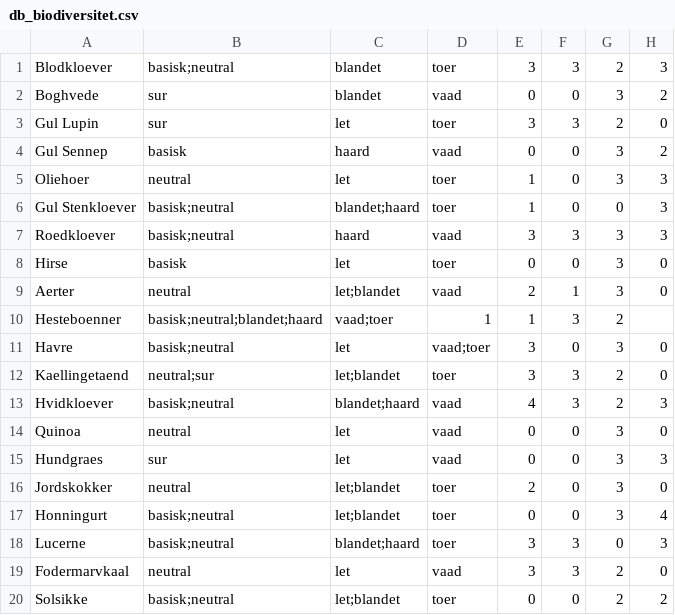
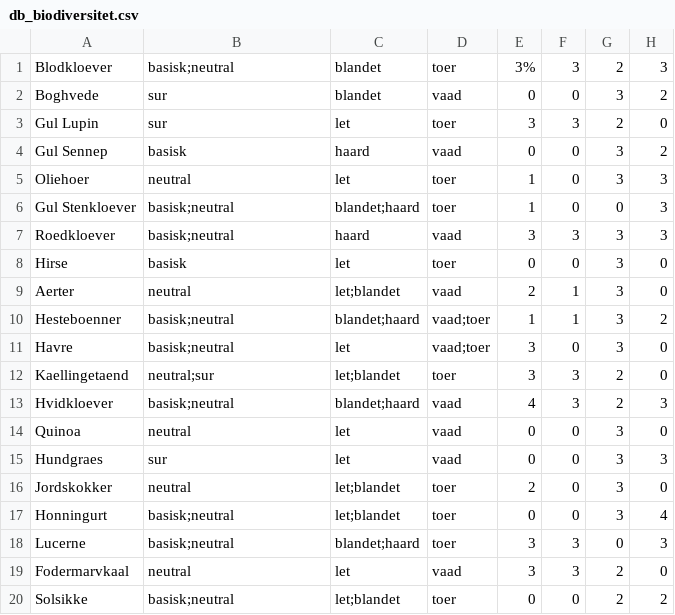
Before and after one commit to AndreasTorMortensen/Projekt_P1, a CSV file: db_biodiversitet.csv, drawn as a sheet.

```diff
--- a/db_biodiversitet.csv
+++ b/db_biodiversitet.csv
@@ -1,2 +1,2 @@
-Blodkloever,basisk;neutral,blandet,toer,3,3,2,3
+Blodkloever,basisk;neutral,blandet,toer,3%,3,2,3
 Boghvede,sur,blandet,vaad,0,0,3,2
@@ -9,3 +9,3 @@ Hirse,basisk,let,toer,0,0,3,0
 Aerter,neutral,let;blandet,vaad,2,1,3,0
-Hesteboenner,basisk;neutral;blandet;haard,vaad;toer,1,1,3,2
+Hesteboenner,basisk;neutral,blandet;haard,vaad;toer,1,1,3,2
 Havre,basisk;neutral,let,vaad;toer,3,0,3,0
```
Also changed, not shown: 6 other files.
